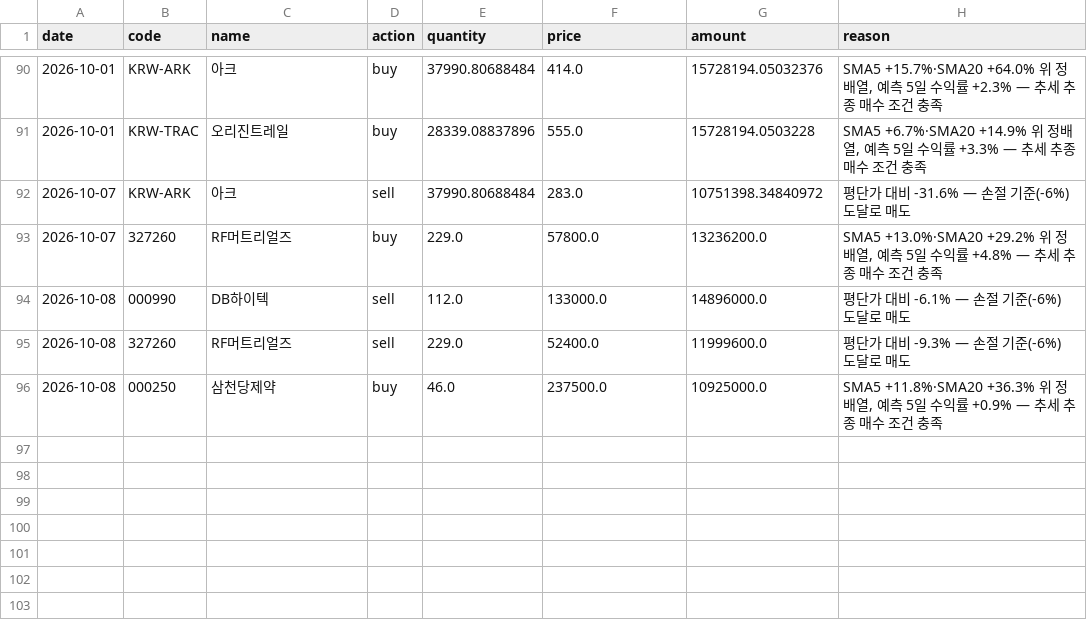
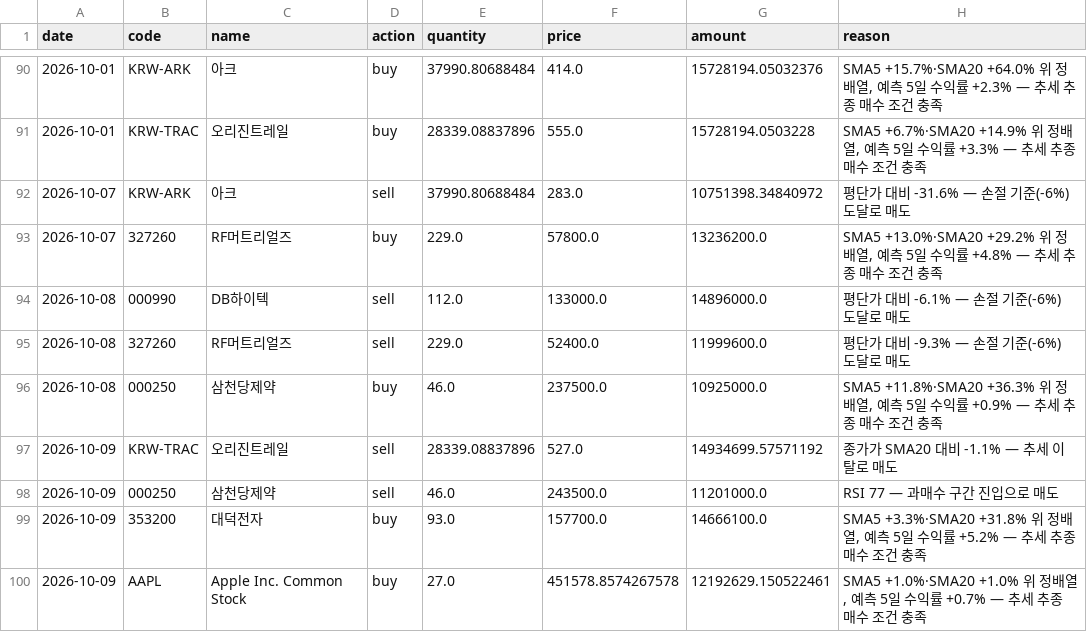
Before and after one commit to ferrousCM/stock, a CSV file: data/portfolio/momentum/trades.csv, drawn as a sheet; only a part is shown, gaps mark what is left out.

```diff
--- a/data/portfolio/momentum/trades.csv
+++ b/data/portfolio/momentum/trades.csv
@@ -96 +96,5 @@ date,code,name,action,quantity,price,amount,reason
 2026-10-08,000250,삼천당제약,buy,46.0,237500.0,10925000.0,"SMA5 +11.8%·SMA20 +36.3% 위 정배열, 예측 5일 수익률 +0.9% — 추세 추종 매수 조건 충족"
+2026-10-09,KRW-TRAC,오리진트레일,sell,28339.08837896,527.0,14934699.57571192,종가가 SMA20 대비 -1.1% — 추세 이탈로 매도
+2026-10-09,000250,삼천당제약,sell,46.0,243500.0,11201000.0,RSI 77 — 과매수 구간 진입으로 매도
+2026-10-09,353200,대덕전자,buy,93.0,157700.0,14666100.0,"SMA5 +3.3%·SMA20 +31.8% 위 정배열, 예측 5일 수익률 +5.2% — 추세 추종 매수 조건 충족"
+2026-10-09,AAPL,Apple Inc. Common Stock,buy,27.0,451578.8574267578,12192629.150522461,"SMA5 +1.0%·SMA20 +1.0% 위 정배열, 예측 5일 수익률 +0.7% — 추세 추종 매수 조건 충족"
```
Also changed, not shown: data/portfolio/aggressive/equity_history.csv, data/portfolio/equity_history.csv, 15 other files.
